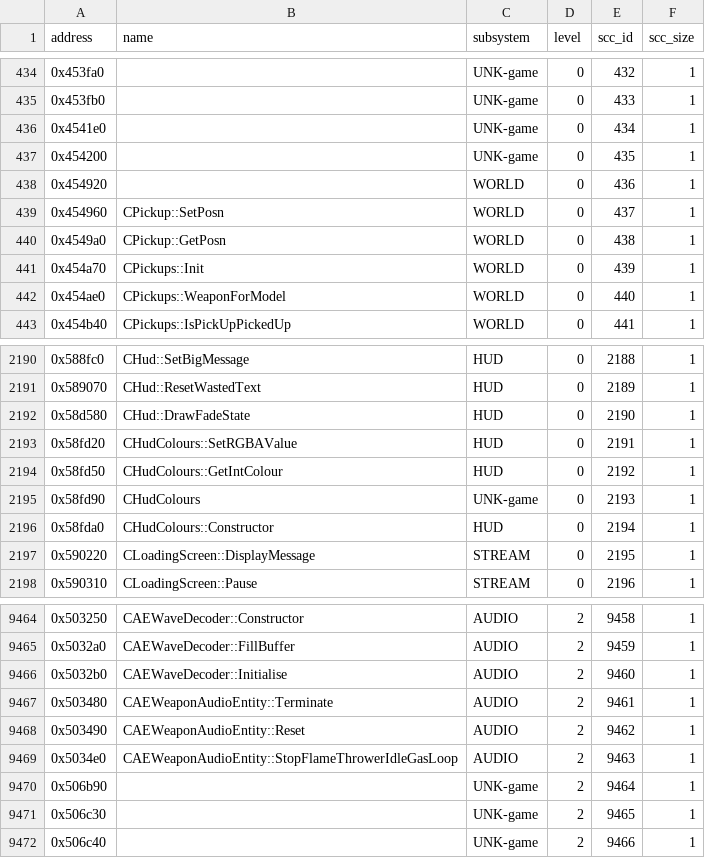
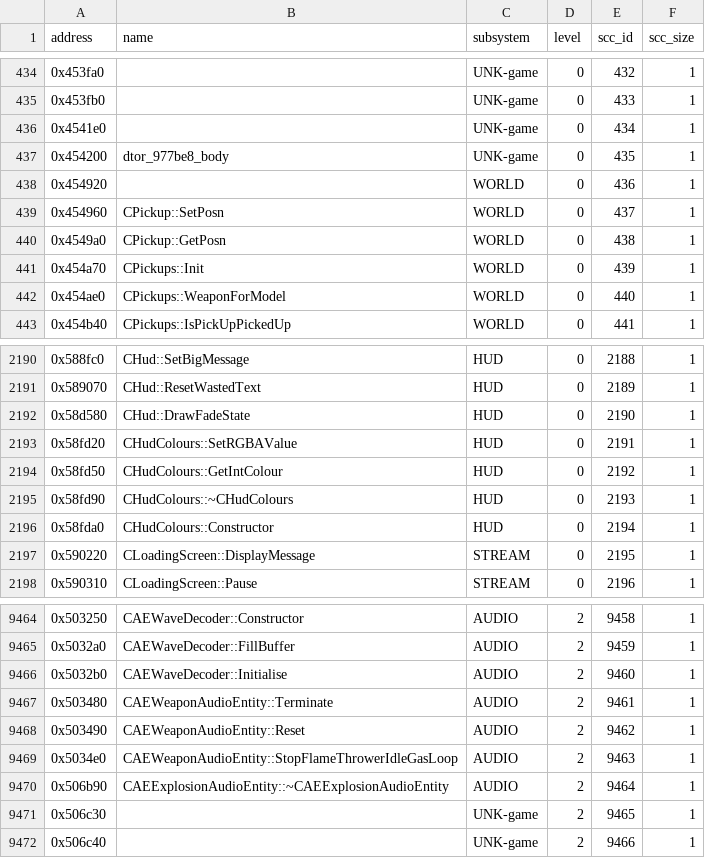
Before and after one commit to ghosty2004/sa-engine, a CSV file: catalog/port-order.csv, drawn as a sheet; only a part is shown, gaps mark what is left out.

```diff
--- a/catalog/port-order.csv
+++ b/catalog/port-order.csv
@@ -436,3 +436,3 @@ address,name,subsystem,level,scc_id,scc_size
 0x4541e0,,UNK-game,0,434,1
-0x454200,,UNK-game,0,435,1
+0x454200,dtor_977be8_body,UNK-game,0,435,1
 0x454920,,WORLD,0,436,1
@@ -2194,3 +2194,3 @@ address,name,subsystem,level,scc_id,scc_size
 0x58fd50,CHudColours::GetIntColour,HUD,0,2192,1
-0x58fd90,CHudColours,UNK-game,0,2193,1
+0x58fd90,CHudColours::~CHudColours,HUD,0,2193,1
 0x58fda0,CHudColours::Constructor,HUD,0,2194,1
@@ -9469,3 +9469,3 @@ address,name,subsystem,level,scc_id,scc_size
 0x5034e0,CAEWeaponAudioEntity::StopFlameThrowerIdleGasLoop,AUDIO,2,9463,1
-0x506b90,,UNK-game,2,9464,1
+0x506b90,CAEExplosionAudioEntity::~CAEExplosionAudioEntity,AUDIO,2,9464,1
 0x506c30,,UNK-game,2,9465,1
```
Also changed, not shown: catalog/name-corrections.csv, 12 other files.
